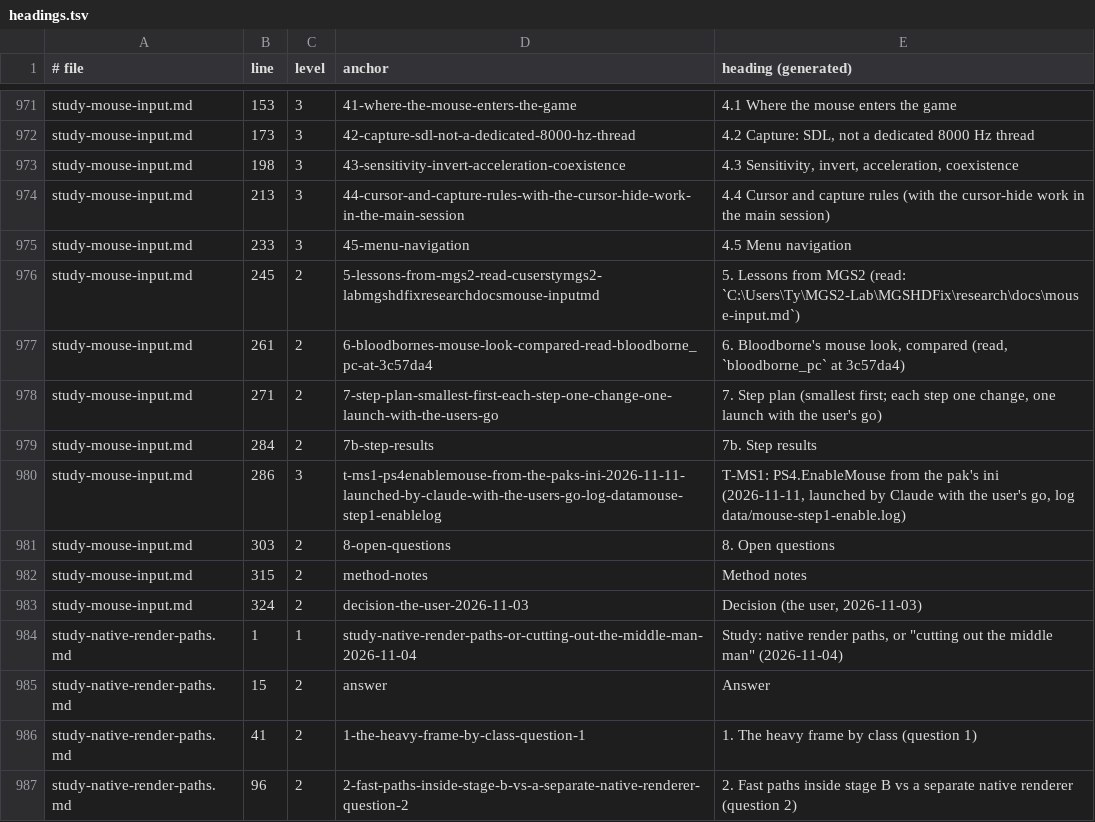
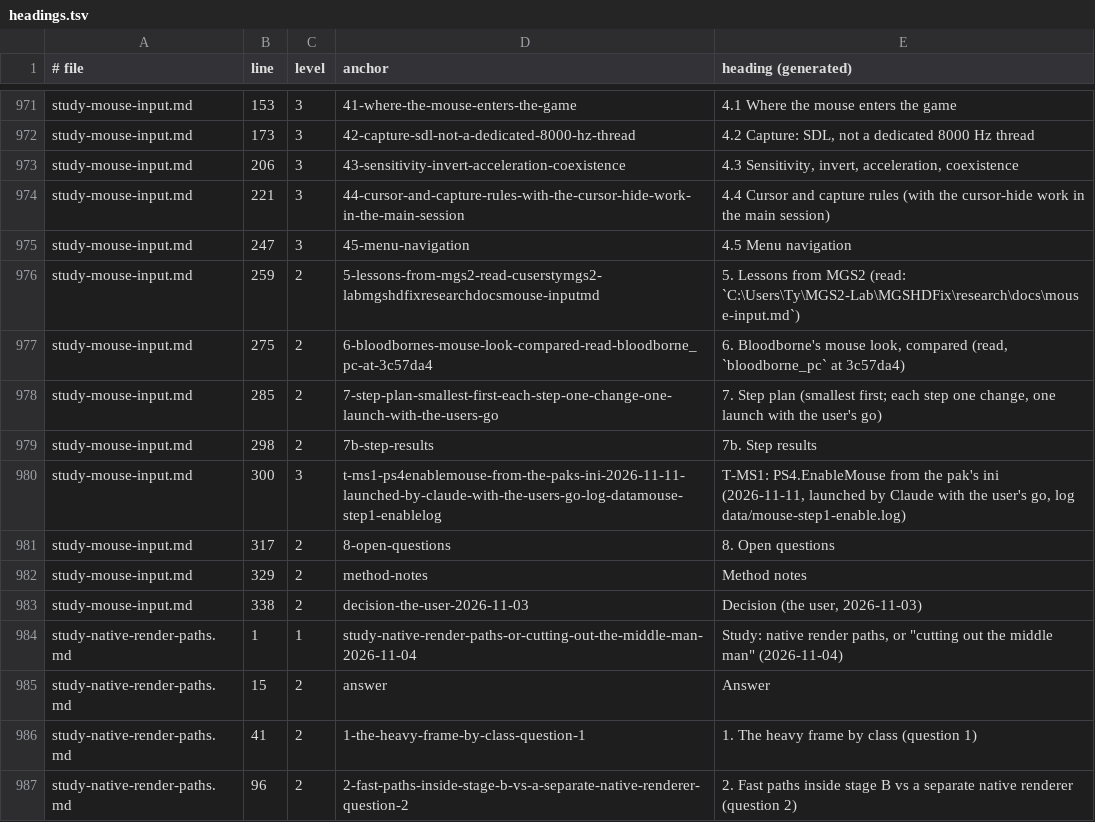
Before and after one commit to BevelTipDrip/medievil_2019_pc_port, a TSV file: research/patches/_facts/headings.tsv, drawn as a sheet; only a part is shown, gaps mark what is left out.

```diff
--- a/research/patches/_facts/headings.tsv
+++ b/research/patches/_facts/headings.tsv
@@ -972,13 +972,13 @@ study-mouse-input.md	153	3	41-where-the-mouse-enters-the-game	4.1 Where the mous
 study-mouse-input.md	173	3	42-capture-sdl-not-a-dedicated-8000-hz-thread	4.2 Capture: SDL, not a dedicated 8000 Hz thread
-study-mouse-input.md	198	3	43-sensitivity-invert-acceleration-coexistence	4.3 Sensitivity, invert, acceleration, coexistence
-study-mouse-input.md	213	3	44-cursor-and-capture-rules-with-the-cursor-hide-work-in-the-main-session	4.4 Cursor and capture rules (with the cursor-hide work in the main session)
-study-mouse-input.md	233	3	45-menu-navigation	4.5 Menu navigation
-study-mouse-input.md	245	2	5-lessons-from-mgs2-read-cuserstymgs2-labmgshdfixresearchdocsmouse-inputmd	5. Lessons from MGS2 (read: `C:\Users\Ty\MGS2-Lab\MGSHDFix\research\docs\mouse-input.md`)
-study-mouse-input.md	261	2	6-bloodbornes-mouse-look-compared-read-bloodborne_pc-at-3c57da4	6. Bloodborne's mouse look, compared (read, `bloodborne_pc` at 3c57da4)
-study-mouse-input.md	271	2	7-step-plan-smallest-first-each-step-one-change-one-launch-with-the-users-go	7. Step plan (smallest first; each step one change, one launch with the user's go)
-study-mouse-input.md	284	2	7b-step-results	7b. Step results
-study-mouse-input.md	286	3	t-ms1-ps4enablemouse-from-the-paks-ini-2026-11-11-launched-by-claude-with-the-users-go-log-datamouse-step1-enablelog	T-MS1: PS4.EnableMouse from the pak's ini (2026-11-11, launched by Claude with the user's go, log data/mouse-step1-enable.log)
-study-mouse-input.md	303	2	8-open-questions	8. Open questions
-study-mouse-input.md	315	2	method-notes	Method notes
-study-mouse-input.md	324	2	decision-the-user-2026-11-03	Decision (the user, 2026-11-03)
+study-mouse-input.md	206	3	43-sensitivity-invert-acceleration-coexistence	4.3 Sensitivity, invert, acceleration, coexistence
+study-mouse-input.md	221	3	44-cursor-and-capture-rules-with-the-cursor-hide-work-in-the-main-session	4.4 Cursor and capture rules (with the cursor-hide work in the main session)
+study-mouse-input.md	247	3	45-menu-navigation	4.5 Menu navigation
+study-mouse-input.md	259	2	5-lessons-from-mgs2-read-cuserstymgs2-labmgshdfixresearchdocsmouse-inputmd	5. Lessons from MGS2 (read: `C:\Users\Ty\MGS2-Lab\MGSHDFix\research\docs\mouse-input.md`)
+study-mouse-input.md	275	2	6-bloodbornes-mouse-look-compared-read-bloodborne_pc-at-3c57da4	6. Bloodborne's mouse look, compared (read, `bloodborne_pc` at 3c57da4)
+study-mouse-input.md	285	2	7-step-plan-smallest-first-each-step-one-change-one-launch-with-the-users-go	7. Step plan (smallest first; each step one change, one launch with the user's go)
+study-mouse-input.md	298	2	7b-step-results	7b. Step results
+study-mouse-input.md	300	3	t-ms1-ps4enablemouse-from-the-paks-ini-2026-11-11-launched-by-claude-with-the-users-go-log-datamouse-step1-enablelog	T-MS1: PS4.EnableMouse from the pak's ini (2026-11-11, launched by Claude with the user's go, log data/mouse-step1-enable.log)
+study-mouse-input.md	317	2	8-open-questions	8. Open questions
+study-mouse-input.md	329	2	method-notes	Method notes
+study-mouse-input.md	338	2	decision-the-user-2026-11-03	Decision (the user, 2026-11-03)
 study-native-render-paths.md	1	1	study-native-render-paths-or-cutting-out-the-middle-man-2026-11-04	Study: native render paths, or "cutting out the middle man" (2026-11-04)
```
Also changed, not shown: research/patches/_facts/commits.tsv, research/patches/_facts/switches.tsv, 4 other files.
